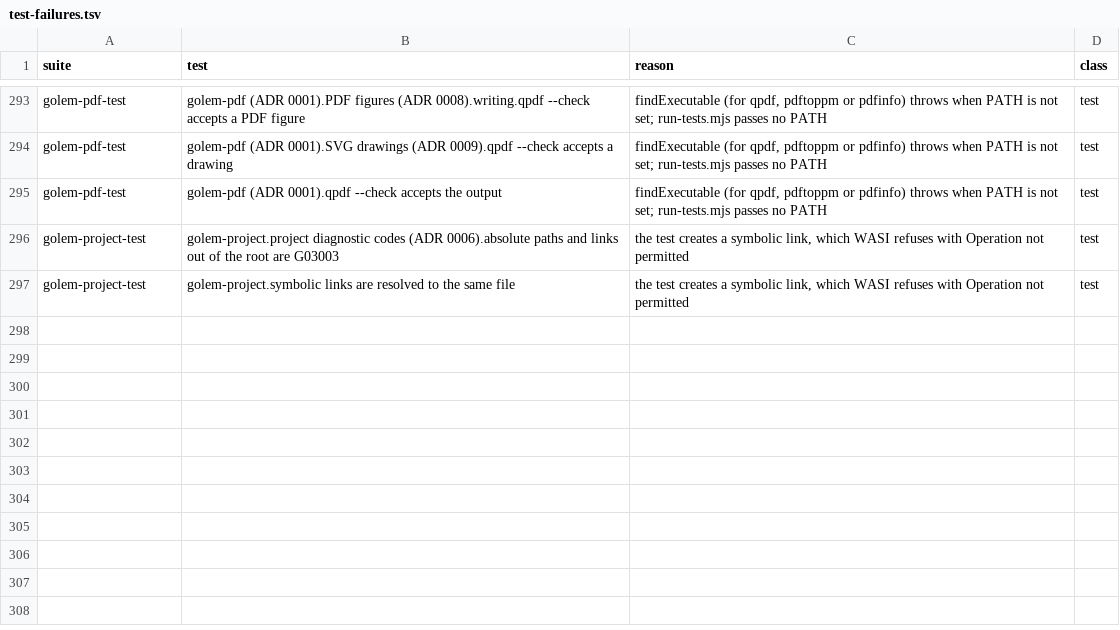
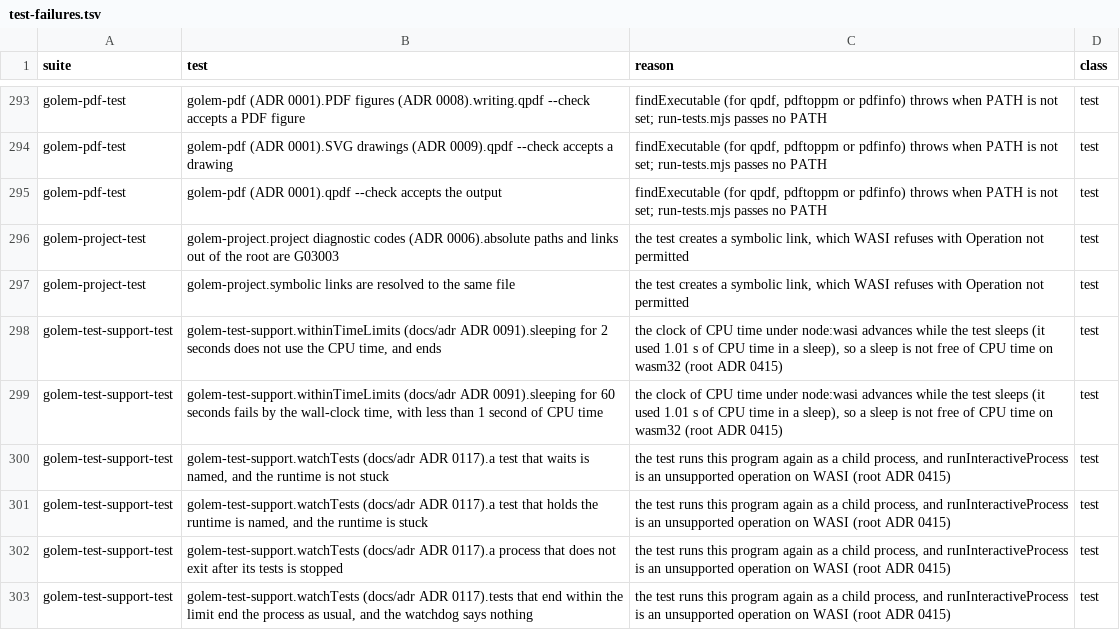
Before and after one commit to tett23/golem, a TSV file: scripts/wasm/test-failures.tsv, drawn as a sheet; only a part is shown, gaps mark what is left out; the diff names each change by its address in the sheet, - before the commit and + after, or states it on an @@ line.

```diff
--- a/scripts/wasm/test-failures.tsv
+++ b/scripts/wasm/test-failures.tsv
+row 298: golem-test-support-test | golem-test-support.withinTimeLimits (docs/adr ADR 0091).sleeping for 2 seconds does not use the CPU time, and ends | the clock of CPU time under node:wasi advances while the test sleeps (it used 1.01 s of CPU time in a sleep), so a sleep is not free of CPU time on wasm32 (root ADR 0415) | test
+row 299: golem-test-support-test | golem-test-support.withinTimeLimits (docs/adr ADR 0091).sleeping for 60 seconds fails by the wall-clock time, with less than 1 second of CPU time | the clock of CPU time under node:wasi advances while the test sleeps (it used 1.01 s of CPU time in a sleep), so a sleep is not free of CPU time on wasm32 (root ADR 0415) | test
+row 300: golem-test-support-test | golem-test-support.watchTests (docs/adr ADR 0117).a test that waits is named, and the runtime is not stuck | the test runs this program again as a child process, and runInteractiveProcess is an unsupported operation on WASI (root ADR 0415) | test
+row 301: golem-test-support-test | golem-test-support.watchTests (docs/adr ADR 0117).a test that holds the runtime is named, and the runtime is stuck | the test runs this program again as a child process, and runInteractiveProcess is an unsupported operation on WASI (root ADR 0415) | test
+row 302: golem-test-support-test | golem-test-support.watchTests (docs/adr ADR 0117).a process that does not exit after its tests is stopped | the test runs this program again as a child process, and runInteractiveProcess is an unsupported operation on WASI (root ADR 0415) | test
+row 303: golem-test-support-test | golem-test-support.watchTests (docs/adr ADR 0117).tests that end within the limit end the process as usual, and the watchdog says nothing | the test runs this program again as a child process, and runInteractiveProcess is an unsupported operation on WASI (root ADR 0415) | test
```
